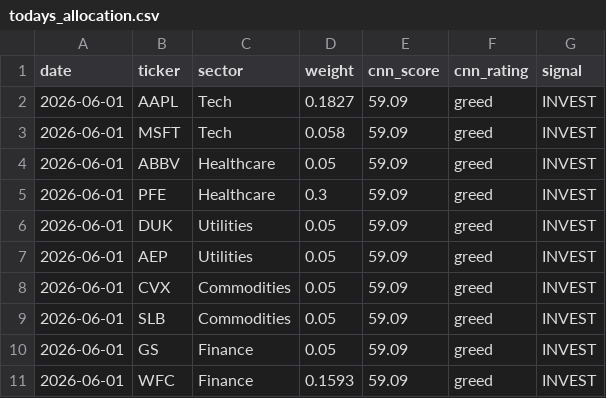
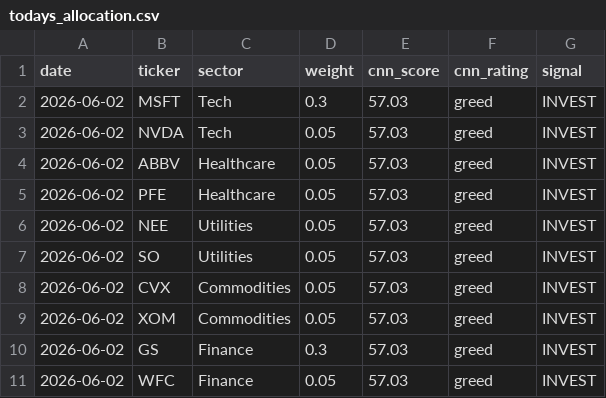
Before and after one commit to vkv23001/portfolio-optimization, a CSV file: outputs/todays_allocation.csv, drawn as a sheet.

```diff
--- a/outputs/todays_allocation.csv
+++ b/outputs/todays_allocation.csv
@@ -1,11 +1,11 @@
 date,ticker,sector,weight,cnn_score,cnn_rating,signal
-2026-06-01,AAPL,Tech,0.1827,59.09,greed,INVEST
-2026-06-01,MSFT,Tech,0.058,59.09,greed,INVEST
-2026-06-01,ABBV,Healthcare,0.05,59.09,greed,INVEST
-2026-06-01,PFE,Healthcare,0.3,59.09,greed,INVEST
-2026-06-01,DUK,Utilities,0.05,59.09,greed,INVEST
-2026-06-01,AEP,Utilities,0.05,59.09,greed,INVEST
-2026-06-01,CVX,Commodities,0.05,59.09,greed,INVEST
-2026-06-01,SLB,Commodities,0.05,59.09,greed,INVEST
-2026-06-01,GS,Finance,0.05,59.09,greed,INVEST
-2026-06-01,WFC,Finance,0.1593,59.09,greed,INVEST
+2026-06-02,MSFT,Tech,0.3,57.03,greed,INVEST
+2026-06-02,NVDA,Tech,0.05,57.03,greed,INVEST
+2026-06-02,ABBV,Healthcare,0.05,57.03,greed,INVEST
+2026-06-02,PFE,Healthcare,0.05,57.03,greed,INVEST
+2026-06-02,NEE,Utilities,0.05,57.03,greed,INVEST
+2026-06-02,SO,Utilities,0.05,57.03,greed,INVEST
+2026-06-02,CVX,Commodities,0.05,57.03,greed,INVEST
+2026-06-02,XOM,Commodities,0.05,57.03,greed,INVEST
+2026-06-02,GS,Finance,0.3,57.03,greed,INVEST
+2026-06-02,WFC,Finance,0.05,57.03,greed,INVEST
```
Also changed, not shown: outputs/portfolio_values.csv, outputs/summary.csv, 5 other files.
